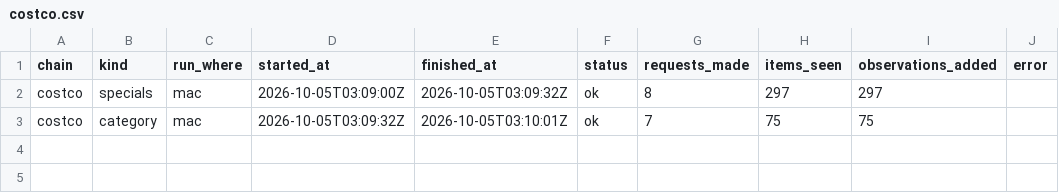
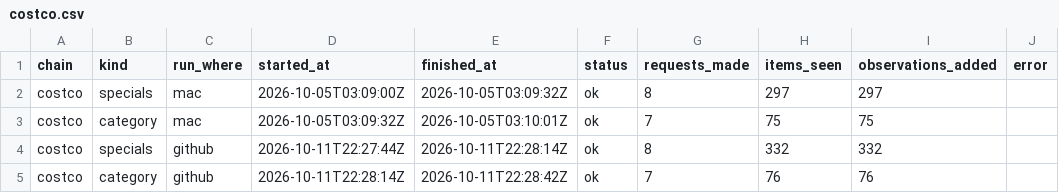
Before and after one commit to marqueztandog7-del/family-specials, a CSV file: history/runs/costco.csv, drawn as a sheet.

```diff
--- a/history/runs/costco.csv
+++ b/history/runs/costco.csv
@@ -3 +3,3 @@ costco,specials,mac,2026-10-05T03:09:00Z,2026-10-05T03:09:32Z,ok,8,297,297,
 costco,category,mac,2026-10-05T03:09:32Z,2026-10-05T03:10:01Z,ok,7,75,75,
+costco,specials,github,2026-10-11T22:27:44Z,2026-10-11T22:28:14Z,ok,8,332,332,
+costco,category,github,2026-10-11T22:28:14Z,2026-10-11T22:28:42Z,ok,7,76,76,
```
Also changed, not shown: history/products/aldi.csv, history/products/chemistwarehouse.csv, 6 other files.
